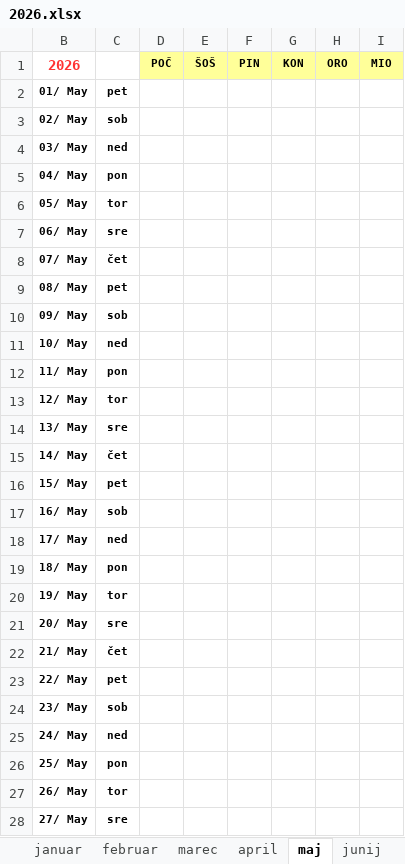
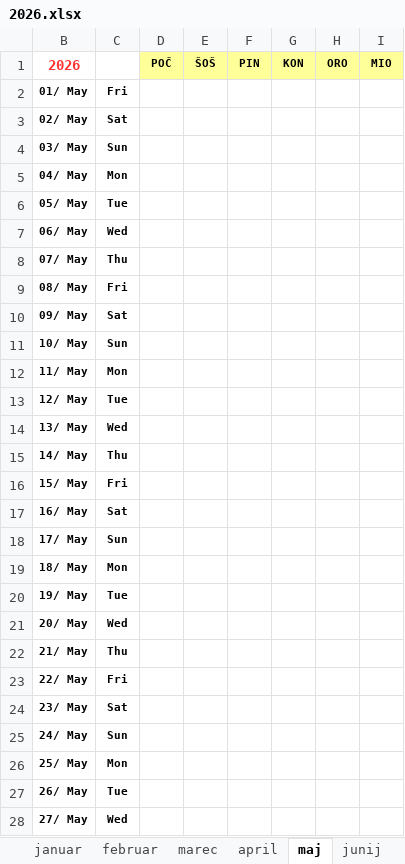
Before and after one commit to jiri-hollan/kardiosi, an Excel workbook: kardio/razpis/msofice/2026.xlsx, sheet maj, drawn as a sheet; only a part is shown; values as stored, in another font and other column widths than the file's, no borders; conditional formats not drawn; the diff covers the shown part only; the diff names each change by its address in the sheet, - before the commit and + after, or states it on an @@ line.

```diff
--- a/kardio/razpis/msofice/2026.xlsx (sheet maj)
+++ b/kardio/razpis/msofice/2026.xlsx (sheet maj)
-C2: pet
+C2: Fri
-C3: sob
+C3: Sat
-C4: ned
+C4: Sun
-C5: pon
+C5: Mon
-C6: tor
+C6: Tue
-C7: sre
+C7: Wed
-C8: čet
+C8: Thu
-C9: pet
+C9: Fri
-C10: sob
+C10: Sat
-C11: ned
+C11: Sun
-C12: pon
+C12: Mon
-C13: tor
+C13: Tue
-C14: sre
+C14: Wed
-C15: čet
+C15: Thu
-C16: pet
+C16: Fri
-C17: sob
+C17: Sat
-C18: ned
+C18: Sun
-C19: pon
+C19: Mon
-C20: tor
+C20: Tue
-C21: sre
+C21: Wed
-C22: čet
+C22: Thu
-C23: pet
+C23: Fri
-C24: sob
+C24: Sat
-C25: ned
+C25: Sun
-C26: pon
+C26: Mon
-C27: tor
+C27: Tue
-C28: sre
+C28: Wed
```
Also changed, not shown: 5 edited cells elsewhere in this sheet, sheet januar, sheet statistika, sheet februar, sheet marec, sheet avgust, sheet december, 6 more sheets, formulas that keep their value, hidden cells, kardio/razpis/msBackup/2025.xlsx, kardio/razpis/msofice/2025.xlsx, 12 other files.
